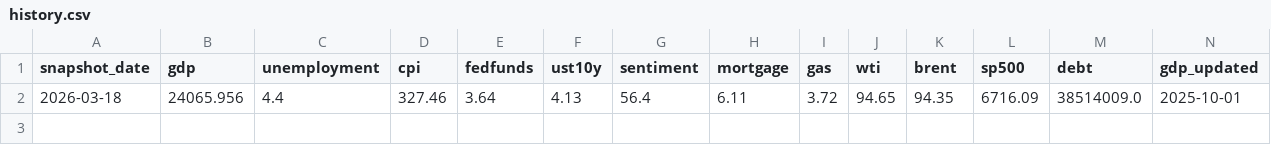
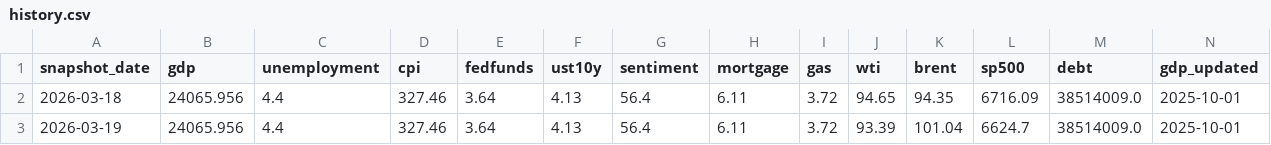
Before and after one commit to Murkatron/economic-data-bot, a CSV file: history.csv, drawn as a sheet; only a part is shown; rows hold the shown columns only; the diff names each change by its address in the sheet, - before the commit and + after, or states it on an @@ line.

Commit message:
Update economic history for 2026-03-19

```diff
--- a/history.csv
+++ b/history.csv
+row 3: 2026-03-19 | 24065.956 | 4.4 | 327.46 | 3.64 | 4.13 | 56.4 | 6.11 | 3.72 | 93.39 | 101.04 | 6624.7 | 38514009.0 | 2025-10-01
```
